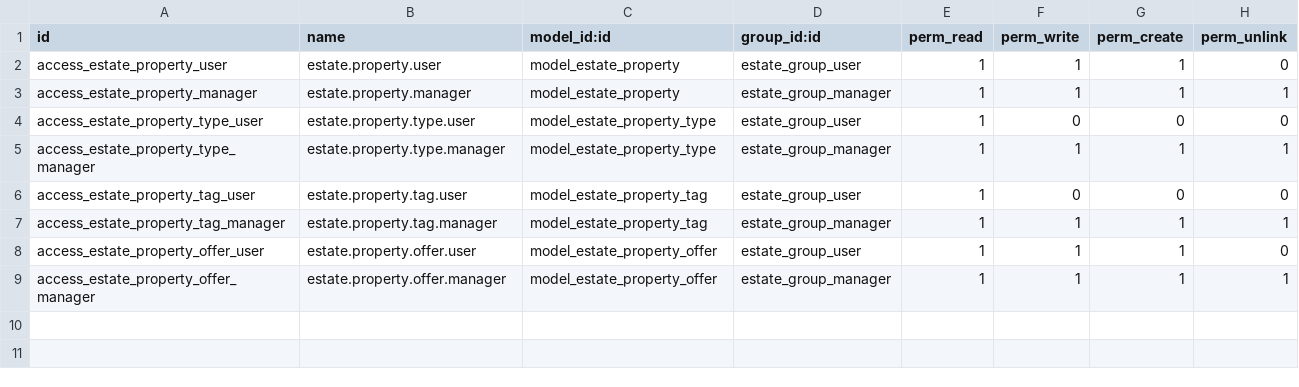
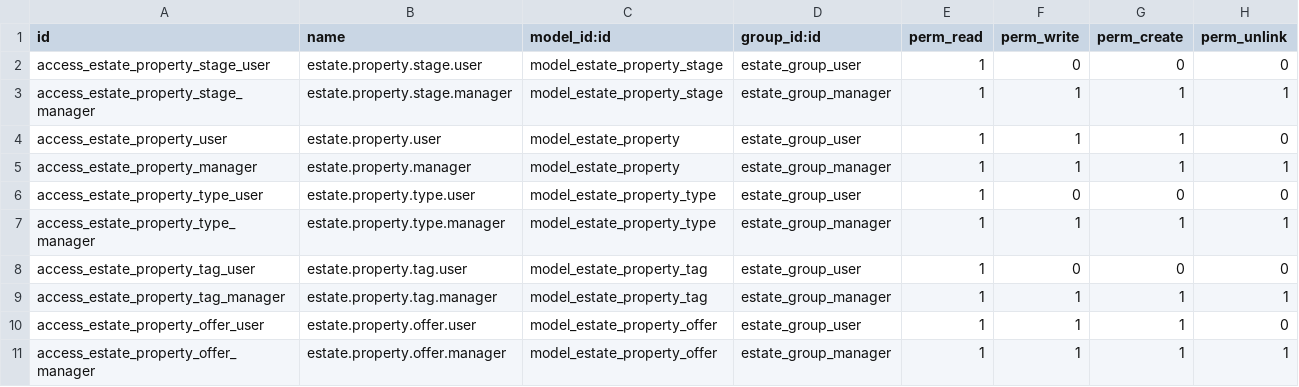
Before and after one commit to Hexclad-Security/hexclad_estate, a CSV file: security/ir.model.access.csv, drawn as a sheet; the diff names each change by its address in the sheet, - before the commit and + after, or states it on an @@ line.

Commit message:
Fix stage access rights loading

```diff
--- a/security/ir.model.access.csv
+++ b/security/ir.model.access.csv
+row 2: access_estate_property_stage_user | estate.property.stage.user | model_estate_property_stage | estate_group_user | 1 | 0 | 0 | 0
+row 3: access_estate_property_stage_manager | estate.property.stage.manager | model_estate_property_stage | estate_group_manager | 1 | 1 | 1 | 1
```
Also changed, not shown: 2 other files.
